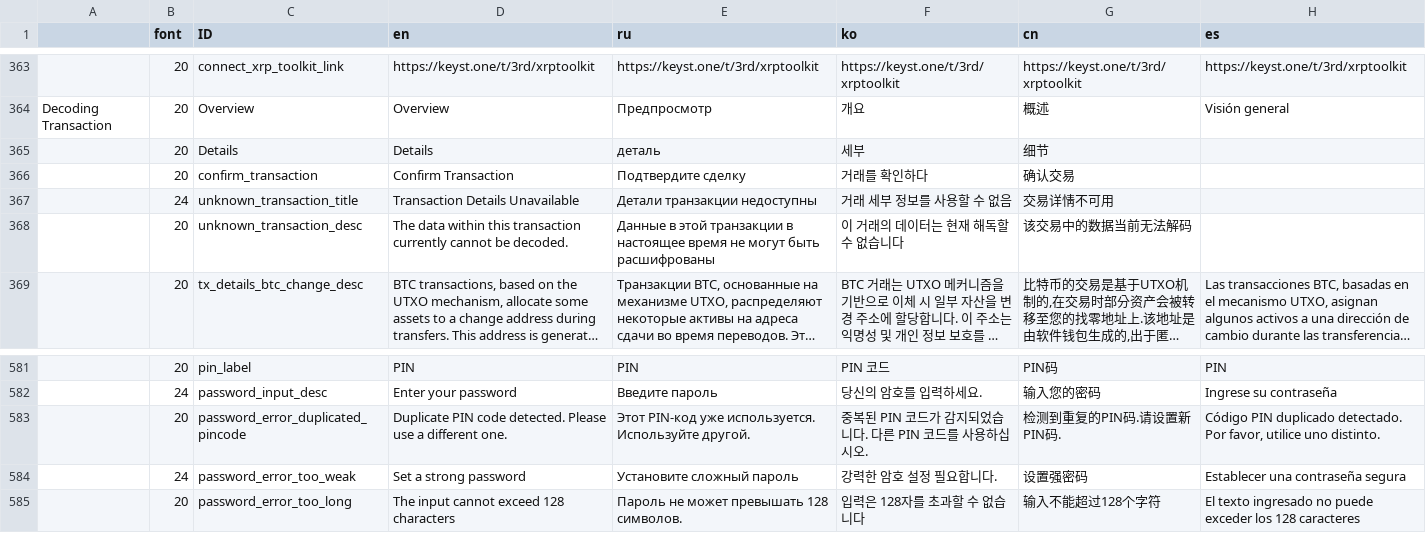
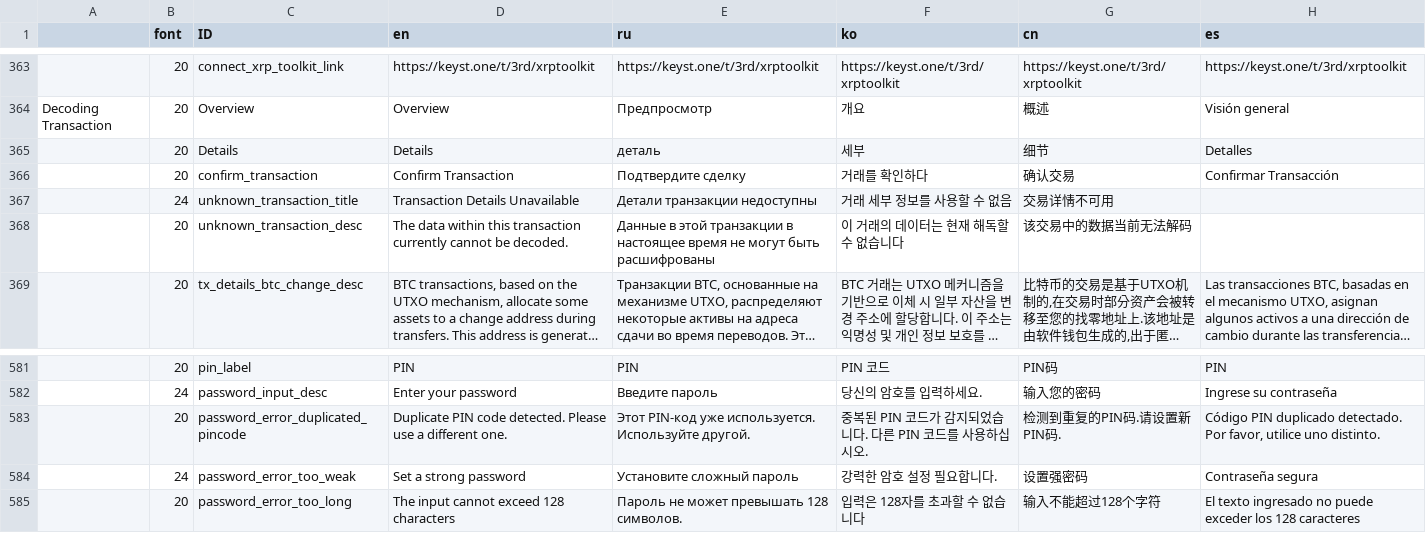
Before and after one commit to KeystoneHQ/keystone3-firmware, a CSV file: src/ui/lv_i18n/data.csv, drawn as a sheet; only a part is shown, gaps mark what is left out; long unchanged cells end in …; the diff names each change by its address in the sheet, - before the commit and + after, or states it on an @@ line.

```diff
--- a/src/ui/lv_i18n/data.csv
+++ b/src/ui/lv_i18n/data.csv
-H365 (es): (empty)
+H365 (es): Detalles
-H366 (es): (empty)
+H366 (es): Confirmar Transacción
-H584 (es): Establecer una contraseña segura
+H584 (es): Contraseña segura
```
Also changed, not shown: 21 other files.
